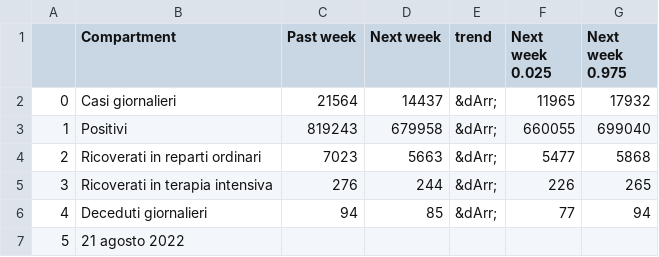
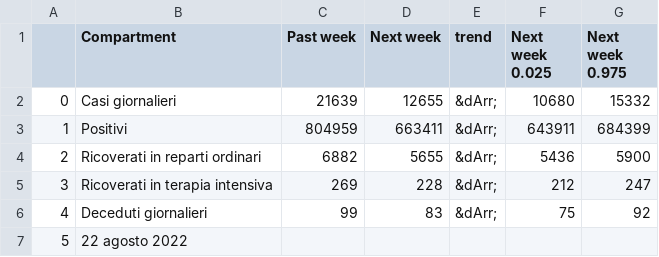
Before and after one commit to nicoparo/testaction, a CSV file: data.csv, drawn as a sheet.

```diff
--- a/data.csv
+++ b/data.csv
@@ -1,7 +1,7 @@
 ,Compartment,Past week,Next week,trend,Next week 0.025,Next week 0.975
-0,Casi giornalieri,21564,14437,&dArr;,11965,17932
-1,Positivi,819243,679958,&dArr;,660055,699040
-2,Ricoverati in reparti ordinari,7023,5663,&dArr;,5477,5868
-3,Ricoverati in terapia intensiva,276,244,&dArr;,226,265
-4,Deceduti giornalieri,94,85,&dArr;,77,94
-5,21 agosto 2022,,,,,
+0,Casi giornalieri,21639,12655,&dArr;,10680,15332
+1,Positivi,804959,663411,&dArr;,643911,684399
+2,Ricoverati in reparti ordinari,6882,5655,&dArr;,5436,5900
+3,Ricoverati in terapia intensiva,269,228,&dArr;,212,247
+4,Deceduti giornalieri,99,83,&dArr;,75,92
+5,22 agosto 2022,,,,,
```
